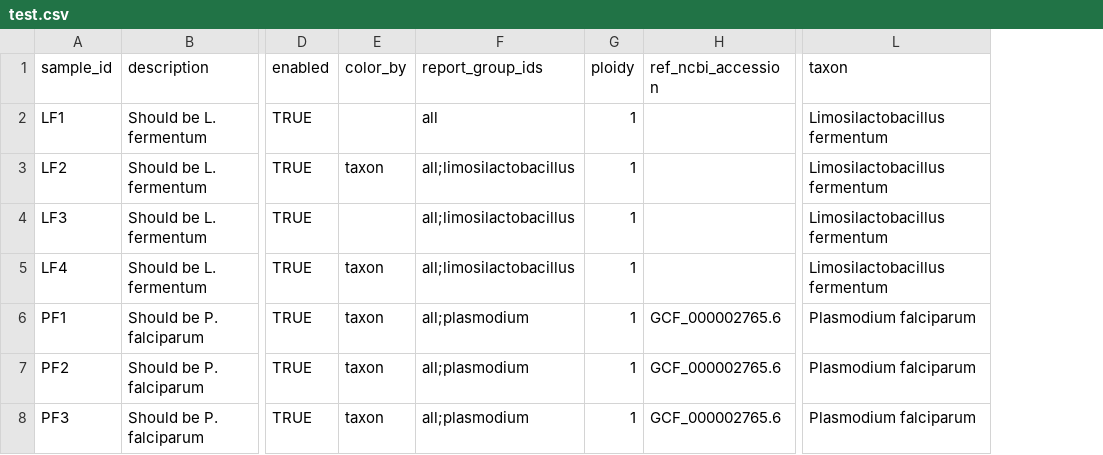
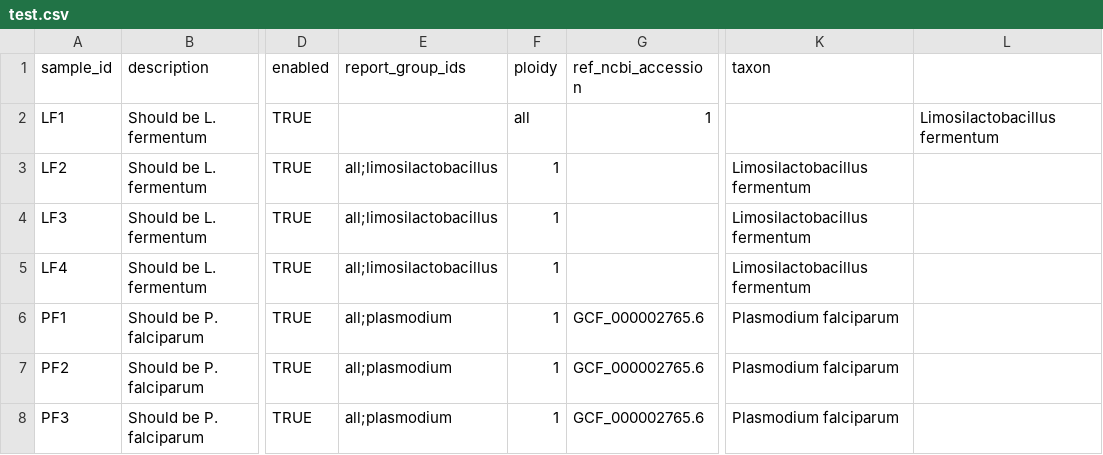
Before and after one commit to worthyc51/test-datasets, a CSV file: samplesheets/test.csv, drawn as a sheet; only a part is shown, gaps mark what is left out; removed rows and columns are numbered as before the commit, all else as after; the diff names each change by its address in the sheet, - before the commit and + after, or states it on an @@ line.

Commit message:
Remove 'color_by' column from test.csv
Removed the 'color_by' column from the CSV file and adjusted the data accordingly.

```diff
--- a/samplesheets/test.csv
+++ b/samplesheets/test.csv
-column E (color_by), rows 3-8: taxon |  | taxon | taxon | taxon | taxon
+column L, row 2: Limosilactobacillus fermentum
-E2 (report_group_ids): all
+E2 (report_group_ids): (empty)
-F2 (ploidy): 1
+F2 (ploidy): all
-G2 (ref_ncbi_accession): (empty)
+G2 (ref_ncbi_accession): 1
-K2 (taxon): Limosilactobacillus fermentum
+K2 (taxon): (empty)
```
